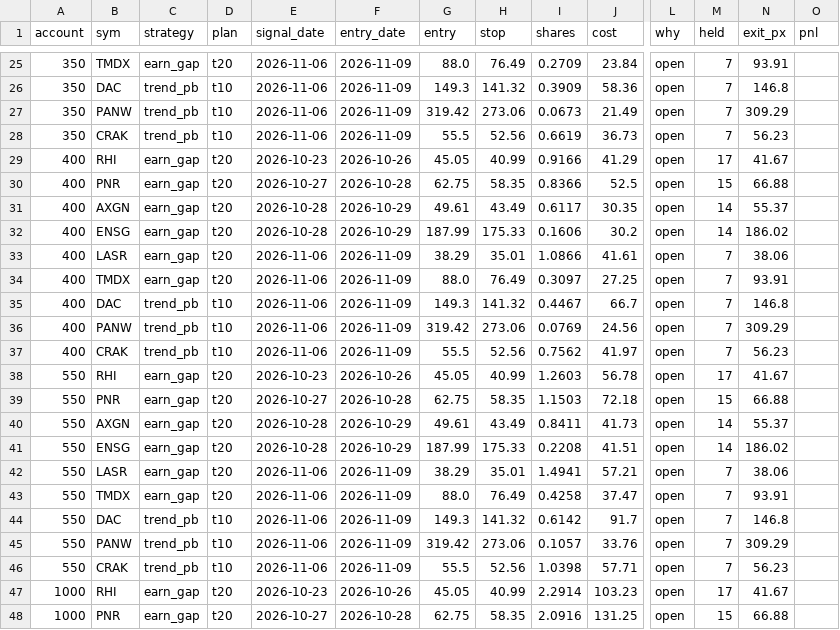
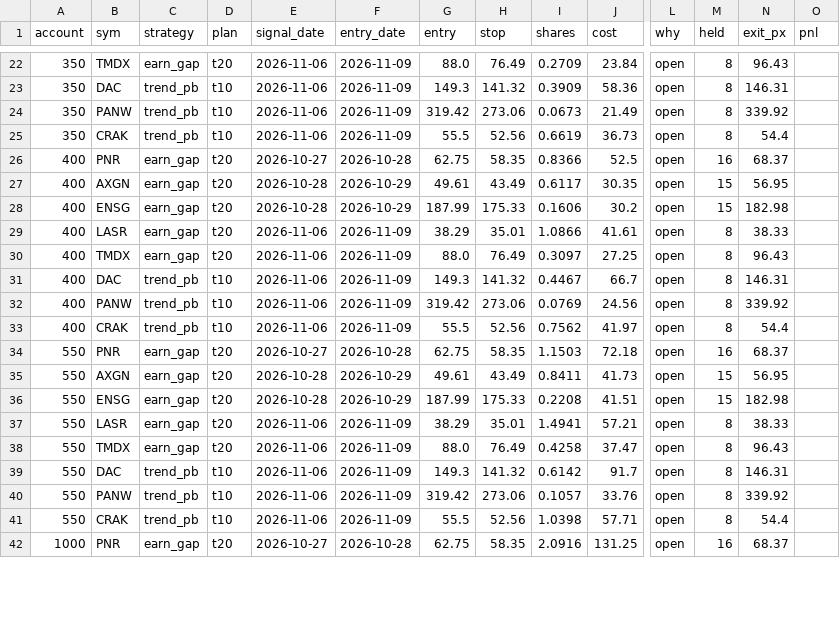
Before and after one commit to newurbaninfluence-lgtm/paper-trading-bot, a CSV file: swing/open.csv, drawn as a sheet; only a part is shown, gaps mark what is left out; removed rows and columns are numbered as before the commit, all else as after; rows hold the shown columns only; the diff covers the shown part only; the diff names each change by its address in the sheet, - before the commit and + after, or states it on an @@ line.

```diff
--- a/swing/open.csv
+++ b/swing/open.csv
-M22:M25 (held): 7
+M22:M25 (held): 8
-N22 (exit_px): 93.91
+N22 (exit_px): 96.43
-N23 (exit_px): 146.8
+N23 (exit_px): 146.31
-N24 (exit_px): 309.29
+N24 (exit_px): 339.92
-N25 (exit_px): 56.23
+N25 (exit_px): 54.4
-row 29: 400 | RHI | earn_gap | t20 | 2026-10-23 | 2026-10-26 | 45.05 | 40.99 | 0.9166 | 41.29 | open | 17 | 41.67
-M26 (held): 15
+M26 (held): 16
-N26 (exit_px): 66.88
+N26 (exit_px): 68.37
-M27:M28 (held): 14
+M27:M28 (held): 15
-N27 (exit_px): 55.37
+N27 (exit_px): 56.95
-N28 (exit_px): 186.02
+N28 (exit_px): 182.98
-M29:M33 (held): 7
+M29:M33 (held): 8
-N29 (exit_px): 38.06
+N29 (exit_px): 38.33
-N30 (exit_px): 93.91
+N30 (exit_px): 96.43
-N31 (exit_px): 146.8
+N31 (exit_px): 146.31
-N32 (exit_px): 309.29
+N32 (exit_px): 339.92
-N33 (exit_px): 56.23
+N33 (exit_px): 54.4
-row 38: 550 | RHI | earn_gap | t20 | 2026-10-23 | 2026-10-26 | 45.05 | 40.99 | 1.2603 | 56.78 | open | 17 | 41.67
-M34 (held): 15
+M34 (held): 16
-N34 (exit_px): 66.88
+N34 (exit_px): 68.37
-M35:M36 (held): 14
+M35:M36 (held): 15
-N35 (exit_px): 55.37
+N35 (exit_px): 56.95
-N36 (exit_px): 186.02
+N36 (exit_px): 182.98
-M37:M41 (held): 7
+M37:M41 (held): 8
-N37 (exit_px): 38.06
+N37 (exit_px): 38.33
-N38 (exit_px): 93.91
+N38 (exit_px): 96.43
-N39 (exit_px): 146.8
+N39 (exit_px): 146.31
-N40 (exit_px): 309.29
+N40 (exit_px): 339.92
-N41 (exit_px): 56.23
+N41 (exit_px): 54.4
-row 47: 1000 | RHI | earn_gap | t20 | 2026-10-23 | 2026-10-26 | 45.05 | 40.99 | 2.2914 | 103.23 | open | 17 | 41.67
-M42 (held): 15
+M42 (held): 16
-N42 (exit_px): 66.88
+N42 (exit_px): 68.37
```
Also changed, not shown: 3 removed rows and 54 edited cells elsewhere in this file, swing/journal.csv, 2 other files.
